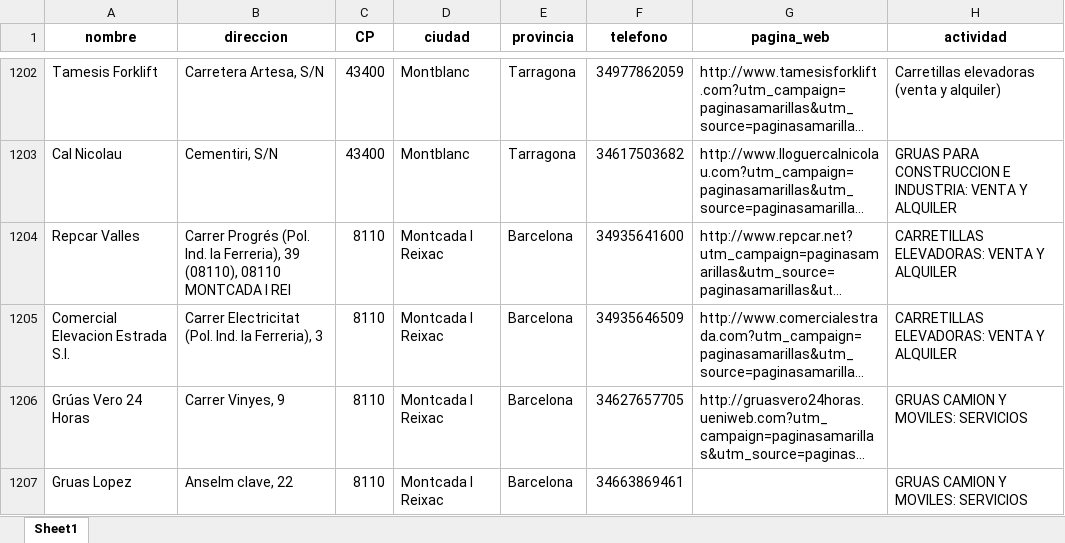
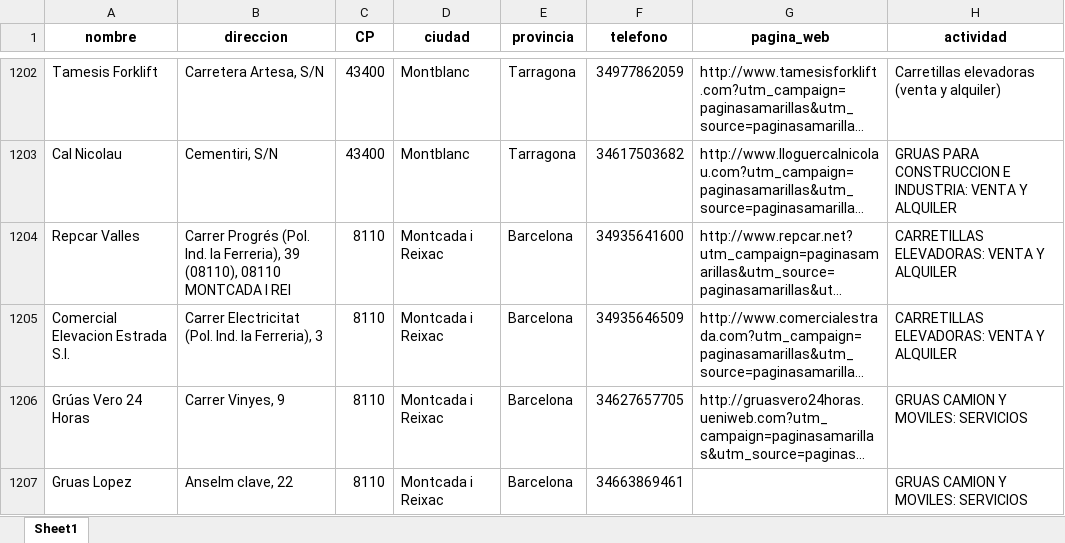
Before and after one commit to hectorarnaus/directorio, an Excel workbook: xslx/empresas.xlsx, sheet Sheet1, drawn as a sheet; only a part is shown, gaps mark what is left out; long unchanged cells end in …; values as stored, in another font and other column widths than the file's, no borders; the diff covers the shown part only; the diff names each change by its address in the sheet, - before the commit and + after, or states it on an @@ line.

```diff
--- a/xslx/empresas.xlsx (sheet Sheet1)
+++ b/xslx/empresas.xlsx (sheet Sheet1)
-D1204:D1207 (ciudad): Montcada I Reixac
+D1204:D1207 (ciudad): Montcada i Reixac
```
Also changed, not shown: 100 edited cells elsewhere in this sheet, xslx/localidades.xlsx, 1 other file.
